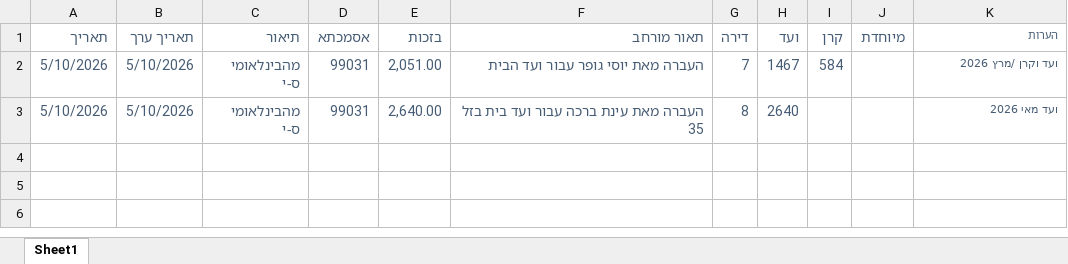
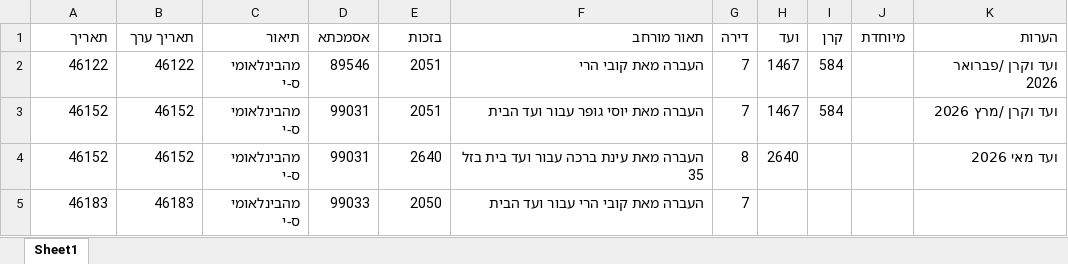
Before and after one commit to shidav-apps/house-commity-payments-with-ai, an Excel workbook: inputs/payment-history.xlsx, sheet Sheet1, drawn as a sheet; values as stored, in another font and other column widths than the file's, no borders; addresses are those after the commit; the diff names each change by its address in the sheet, - before the commit and + after, or states it on an @@ line.

Commit message:
feat: add tenant registry generation script and related files
- Introduced `generate-registry.ts` to process tenant and payment data from Excel files and generate a JSON registry.
- Added `tennants-registery.model.ts` for type definitions related to tenant data.
- Created `package.json` and `package-lock.json` for project dependencies and scripts.
- Added TypeScript configuration in `tsconfig.json` for project compilation settings.
- Included Excel files `tennants-list.xlsx` and `payment-history.xlsx` for input data.
- Updated `tennants-registery.json` to include a new tenant mapping.

```diff
--- a/inputs/payment-history.xlsx (sheet Sheet1)
+++ b/inputs/payment-history.xlsx (sheet Sheet1)
-A1:K1 text colour: #465C74
+A1:K1 text colour: black
@@ K1 text size: larger @@
+row 2: 46122 | 46122 | מהבינלאומי ס-י | 89546 | 2051 | העברה מאת קובי הרי | 7 | 1467 | 584 |  | ועד וקרן /פברואר 2026
-A3:A4 (תאריך): 5/10/2026
+A3:A4 (תאריך): 46152
-A3:I3 text colour: #465C74
+A3:I3 text colour: black
-B3:B4 (תאריך ערך): 5/10/2026
+B3:B4 (תאריך ערך): 46152
-E3 (בזכות): 2,051.00
+E3 (בזכות): 2051
-K3:K4 text colour: #465C74
+K3:K4 text colour: black, text size: larger
-A4:H4 text colour: #465C74
+A4:H4 text colour: black
-E4 (בזכות): 2,640.00
+E4 (בזכות): 2640
+row 5: 46183 | 46183 | מהבינלאומי ס-י | 99033 | 2050 | העברה מאת קובי הרי עבור ועד הבית | 7
```
Also changed, not shown: 7 other files.
